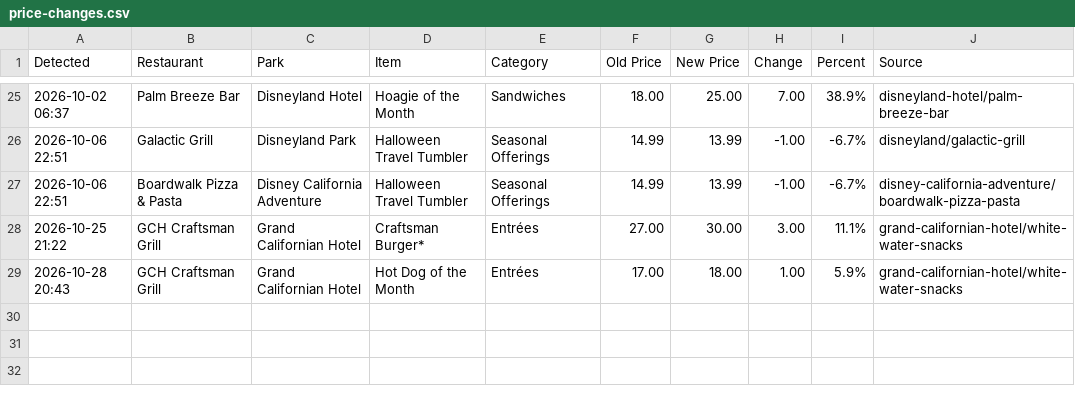
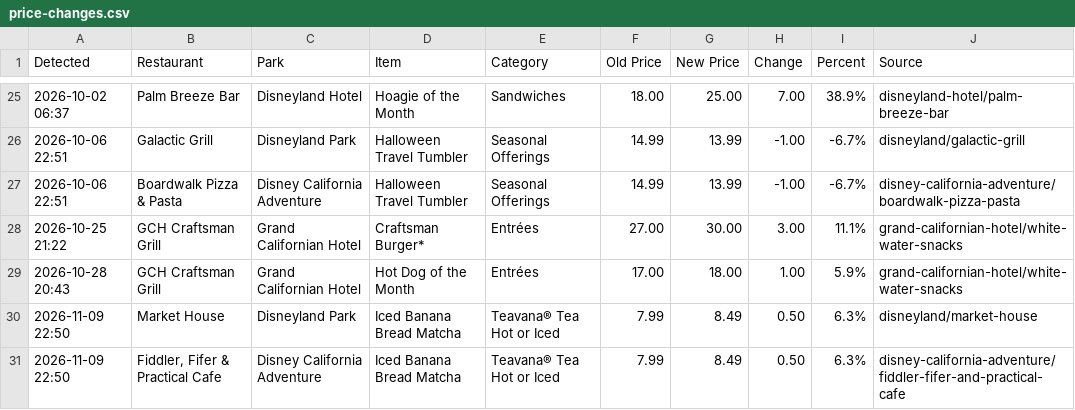
Before and after one commit to scoopdisney/disney-menu-watch, a CSV file: data/price-changes.csv, drawn as a sheet; only a part is shown, gaps mark what is left out.

```diff
--- a/data/price-changes.csv
+++ b/data/price-changes.csv
@@ -29 +29,3 @@ Detected,Restaurant,Park,Item,Category,Old Price,New Price,Change,Percent,Source
 2026-10-28 20:43,GCH Craftsman Grill,Grand Californian Hotel,Hot Dog of the Month,Entrées,17.00,18.00,1.00,5.9%,grand-californian-hotel/white-water-snacks
+2026-11-09 22:50,Market House,Disneyland Park,Iced Banana Bread Matcha,Teavana® Tea Hot or Iced,7.99,8.49,0.50,6.3%,disneyland/market-house
+2026-11-09 22:50,"Fiddler, Fifer & Practical Cafe",Disney California Adventure,Iced Banana Bread Matcha,Teavana® Tea Hot or Iced,7.99,8.49,0.50,6.3%,disney-california-adventure/fiddler-fifer-and-practical-cafe
```
Also changed, not shown: 1 other file.
